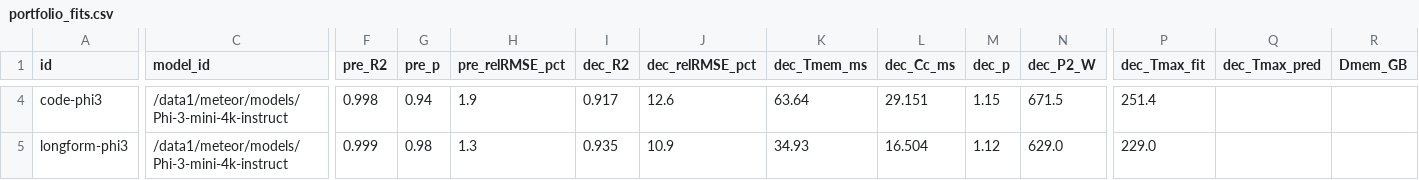
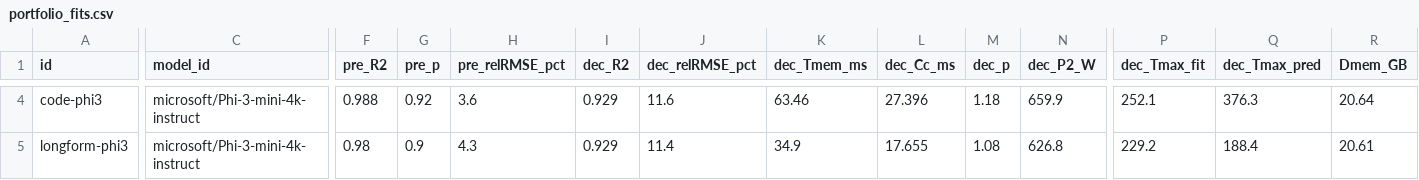
Before and after one commit to Markliu225/powerchar, a CSV file: data_h200/portfolio_fits.csv, drawn as a sheet; only a part is shown, gaps mark what is left out; the diff covers the shown part only; the diff names each change by its address in the sheet, - before the commit and + after, or states it on an @@ line.

```diff
--- a/data_h200/portfolio_fits.csv
+++ b/data_h200/portfolio_fits.csv
-C4:C5 (model_id): /data1/meteor/models/Phi-3-mini-4k-instruct
+C4:C5 (model_id): microsoft/Phi-3-mini-4k-instruct
-F4 (pre_R2): 0.998
+F4 (pre_R2): 0.988
-G4 (pre_p): 0.94
+G4 (pre_p): 0.92
-H4 (pre_relRMSE_pct): 1.9
+H4 (pre_relRMSE_pct): 3.6
-I4 (dec_R2): 0.917
+I4 (dec_R2): 0.929
-J4 (dec_relRMSE_pct): 12.6
+J4 (dec_relRMSE_pct): 11.6
-K4 (dec_Tmem_ms): 63.64
+K4 (dec_Tmem_ms): 63.46
-L4 (dec_Cc_ms): 29.151
+L4 (dec_Cc_ms): 27.396
-M4 (dec_p): 1.15
+M4 (dec_p): 1.18
-N4 (dec_P2_W): 671.5
+N4 (dec_P2_W): 659.9
-P4 (dec_Tmax_fit): 251.4
+P4 (dec_Tmax_fit): 252.1
-Q4 (dec_Tmax_pred): (empty)
+Q4 (dec_Tmax_pred): 376.3
-R4 (Dmem_GB): (empty)
+R4 (Dmem_GB): 20.64
-F5 (pre_R2): 0.999
+F5 (pre_R2): 0.98
-G5 (pre_p): 0.98
+G5 (pre_p): 0.9
-H5 (pre_relRMSE_pct): 1.3
+H5 (pre_relRMSE_pct): 4.3
-I5 (dec_R2): 0.935
+I5 (dec_R2): 0.929
-J5 (dec_relRMSE_pct): 10.9
+J5 (dec_relRMSE_pct): 11.4
-K5 (dec_Tmem_ms): 34.93
+K5 (dec_Tmem_ms): 34.9
-L5 (dec_Cc_ms): 16.504
+L5 (dec_Cc_ms): 17.655
-M5 (dec_p): 1.12
+M5 (dec_p): 1.08
-N5 (dec_P2_W): 629.0
+N5 (dec_P2_W): 626.8
-P5 (dec_Tmax_fit): 229.0
+P5 (dec_Tmax_fit): 229.2
-Q5 (dec_Tmax_pred): (empty)
+Q5 (dec_Tmax_pred): 188.4
-R5 (Dmem_GB): (empty)
+R5 (Dmem_GB): 20.61
```
Also changed, not shown: 106 edited cells elsewhere in this file, data_h200/chat-phi3_decode.csv, data_h200/chat-phi3_prefill.csv, 48 other files.
